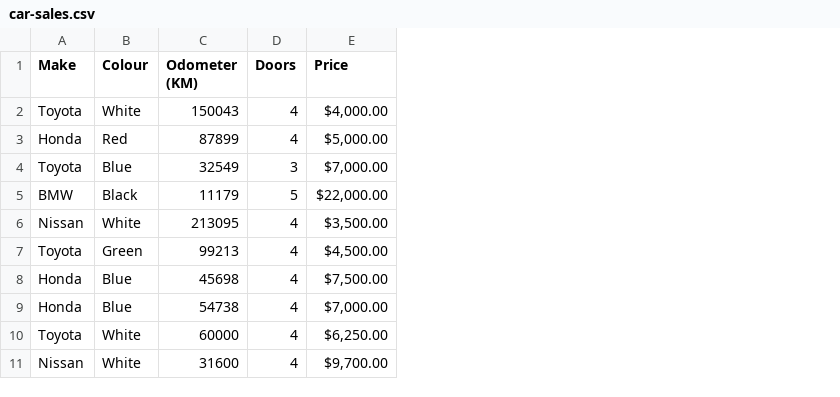
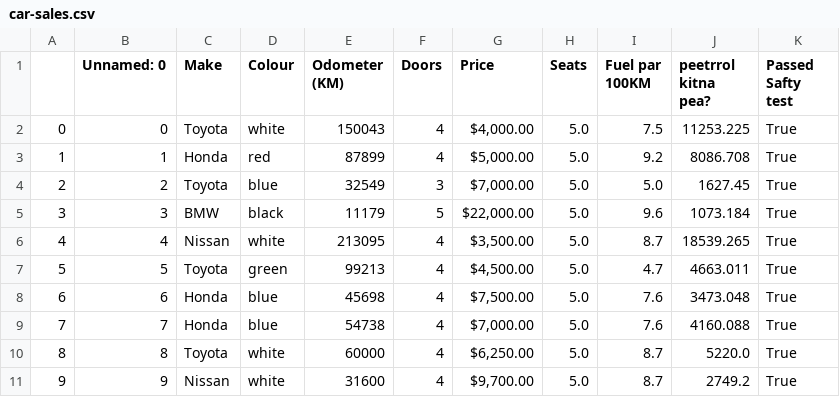
Before and after one commit to kagiyanagi/learning-ml, a CSV file: car-sales.csv, drawn as a sheet; addresses are those after the commit; the diff names each change by its address in the sheet, - before the commit and + after, or states it on an @@ line.

Commit message:
Manipulating Data 2

```diff
--- a/car-sales.csv
+++ b/car-sales.csv
+column A, rows 2-11: 0 | 1 | 2 | 3 | 4 | 5 | 6 | 7 | 8 | 9
+column B (Unnamed: 0), rows 2-11: 0 | 1 | 2 | 3 | 4 | 5 | 6 | 7 | 8 | 9
+column H (Seats), rows 2-11: all 5.0
+column I (Fuel par 100KM), rows 2-11: 7.5 | 9.2 | 5.0 | 9.6 | 8.7 | 4.7 | 7.6 | 7.6 | 8.7 | 8.7
+column J (peetrrol kitna pea?), rows 2-11: 11253.225 | 8086.708 | 1627.45 | 1073.184 | 18539.265 | 4663.011 | 3473.048 | 4160.088 | 5220.0 | 2749.2
+column K (Passed Safty test), rows 2-11: all True
-D2 (Colour): White
+D2 (Colour): white
-D3 (Colour): Red
+D3 (Colour): red
-D4 (Colour): Blue
+D4 (Colour): blue
-D5 (Colour): Black
+D5 (Colour): black
-D6 (Colour): White
+D6 (Colour): white
-D7 (Colour): Green
+D7 (Colour): green
-D8:D9 (Colour): Blue
+D8:D9 (Colour): blue
-D10:D11 (Colour): White
+D10:D11 (Colour): white
```
Also changed, not shown: 1 other file.
